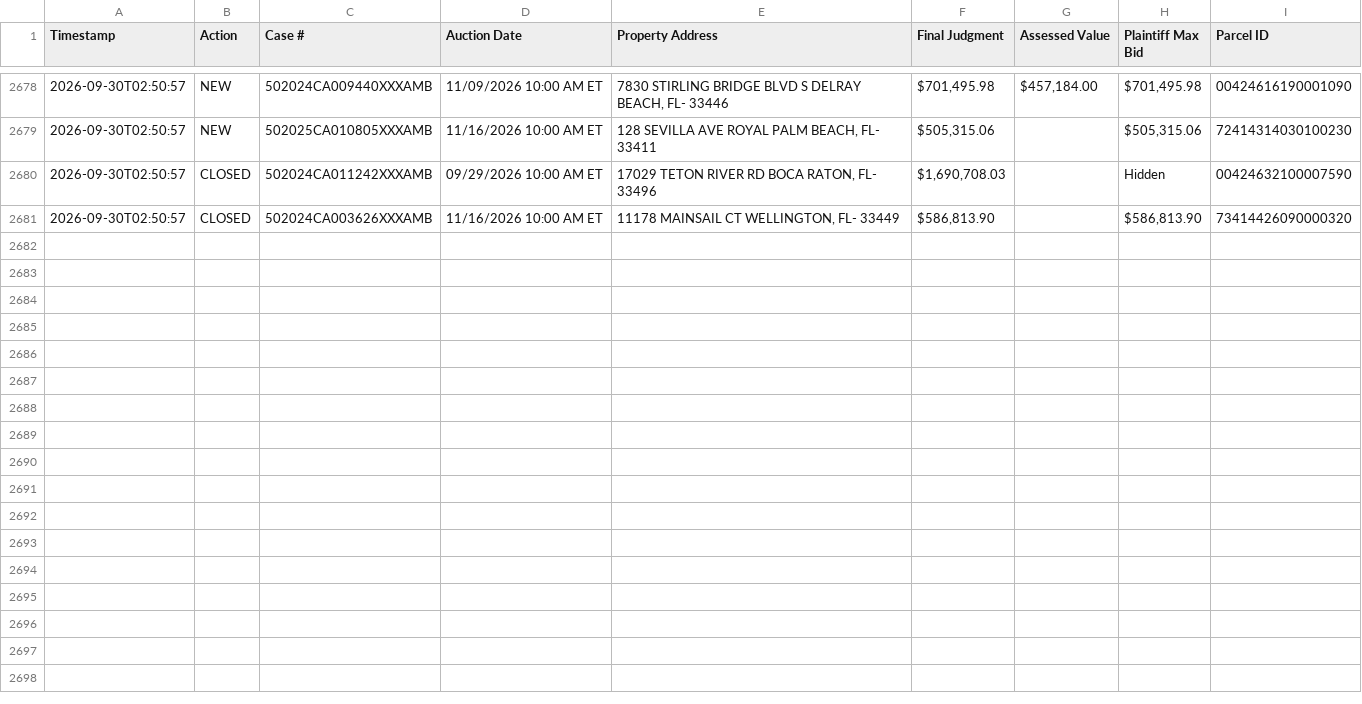
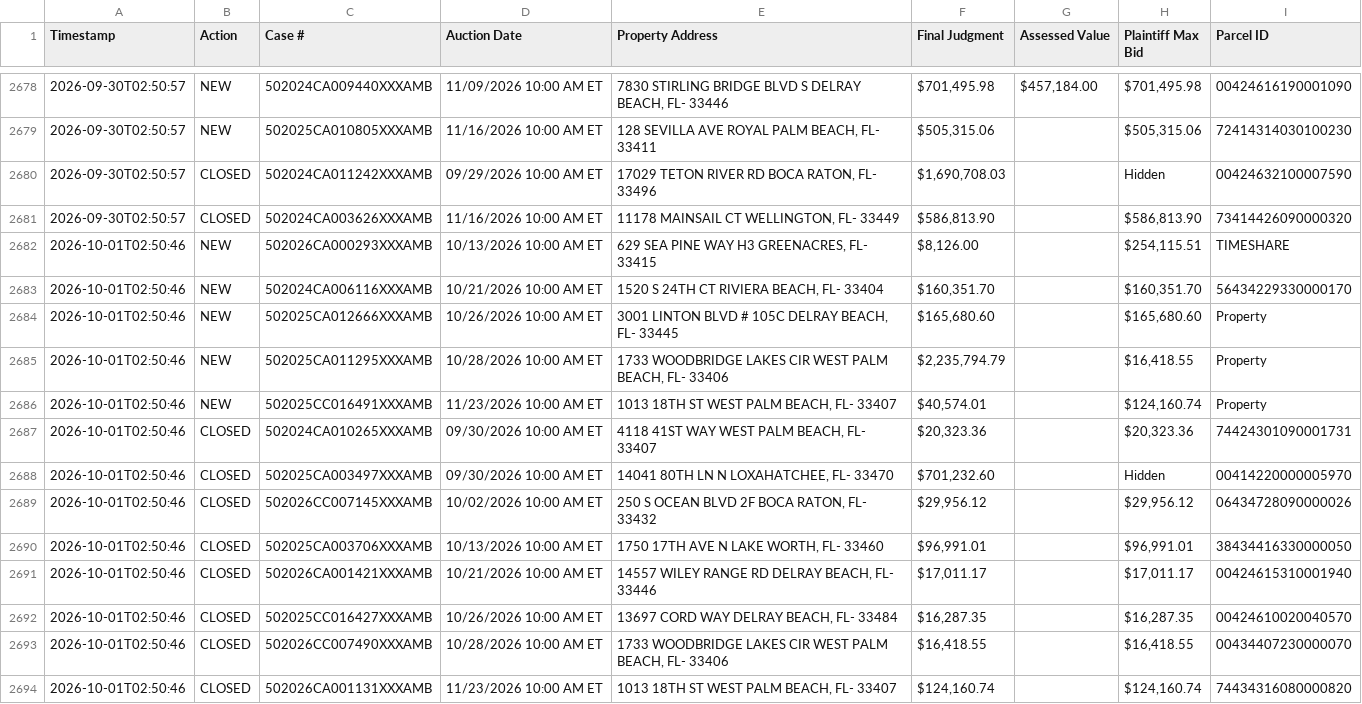
Before and after one commit to figlesias7/realforeclose-palmbeach, a CSV file: data/event_log.csv, drawn as a sheet; only a part is shown, gaps mark what is left out; the diff names each change by its address in the sheet, - before the commit and + after, or states it on an @@ line.

```diff
--- a/data/event_log.csv
+++ b/data/event_log.csv
+row 2682: 2026-10-01T02:50:46 | NEW | 502026CA000293XXXAMB | 10/13/2026 10:00 AM ET | 629 SEA PINE WAY H3 GREENACRES, FL- 33415 | $8,126.00 |  | $254,115.51 | TIMESHARE
+row 2683: 2026-10-01T02:50:46 | NEW | 502024CA006116XXXAMB | 10/21/2026 10:00 AM ET | 1520 S 24TH CT RIVIERA BEACH, FL- 33404 | $160,351.70 |  | $160,351.70 | 56434229330000170
+row 2684: 2026-10-01T02:50:46 | NEW | 502025CA012666XXXAMB | 10/26/2026 10:00 AM ET | 3001 LINTON BLVD # 105C DELRAY BEACH, FL- 33445 | $165,680.60 |  | $165,680.60 | Property
+row 2685: 2026-10-01T02:50:46 | NEW | 502025CA011295XXXAMB | 10/28/2026 10:00 AM ET | 1733 WOODBRIDGE LAKES CIR WEST PALM BEACH, FL- 33406 | $2,235,794.79 |  | $16,418.55 | Property
+row 2686: 2026-10-01T02:50:46 | NEW | 502025CC016491XXXAMB | 11/23/2026 10:00 AM ET | 1013 18TH ST WEST PALM BEACH, FL- 33407 | $40,574.01 |  | $124,160.74 | Property
+row 2687: 2026-10-01T02:50:46 | CLOSED | 502024CA010265XXXAMB | 09/30/2026 10:00 AM ET | 4118 41ST WAY WEST PALM BEACH, FL- 33407 | $20,323.36 |  | $20,323.36 | 74424301090001731
+row 2688: 2026-10-01T02:50:46 | CLOSED | 502025CA003497XXXAMB | 09/30/2026 10:00 AM ET | 14041 80TH LN N LOXAHATCHEE, FL- 33470 | $701,232.60 |  | Hidden | 00414220000005970
+row 2689: 2026-10-01T02:50:46 | CLOSED | 502026CC007145XXXAMB | 10/02/2026 10:00 AM ET | 250 S OCEAN BLVD 2F BOCA RATON, FL- 33432 | $29,956.12 |  | $29,956.12 | 06434728090000026
+row 2690: 2026-10-01T02:50:46 | CLOSED | 502025CA003706XXXAMB | 10/13/2026 10:00 AM ET | 1750 17TH AVE N LAKE WORTH, FL- 33460 | $96,991.01 |  | $96,991.01 | 38434416330000050
+row 2691: 2026-10-01T02:50:46 | CLOSED | 502026CA001421XXXAMB | 10/21/2026 10:00 AM ET | 14557 WILEY RANGE RD DELRAY BEACH, FL- 33446 | $17,011.17 |  | $17,011.17 | 00424615310001940
+row 2692: 2026-10-01T02:50:46 | CLOSED | 502025CC016427XXXAMB | 10/26/2026 10:00 AM ET | 13697 CORD WAY DELRAY BEACH, FL- 33484 | $16,287.35 |  | $16,287.35 | 00424610020040570
+row 2693: 2026-10-01T02:50:46 | CLOSED | 502026CC007490XXXAMB | 10/28/2026 10:00 AM ET | 1733 WOODBRIDGE LAKES CIR WEST PALM BEACH, FL- 33406 | $16,418.55 |  | $16,418.55 | 00434407230000070
+row 2694: 2026-10-01T02:50:46 | CLOSED | 502026CA001131XXXAMB | 11/23/2026 10:00 AM ET | 1013 18TH ST WEST PALM BEACH, FL- 33407 | $124,160.74 |  | $124,160.74 | 74434316080000820
```
Also changed, not shown: data/all_seen.csv, 3 other files.
